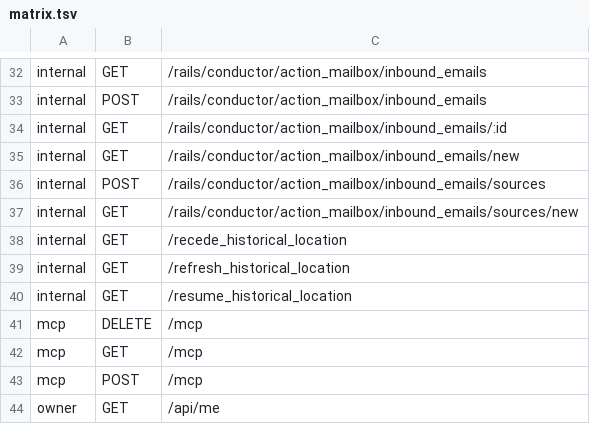
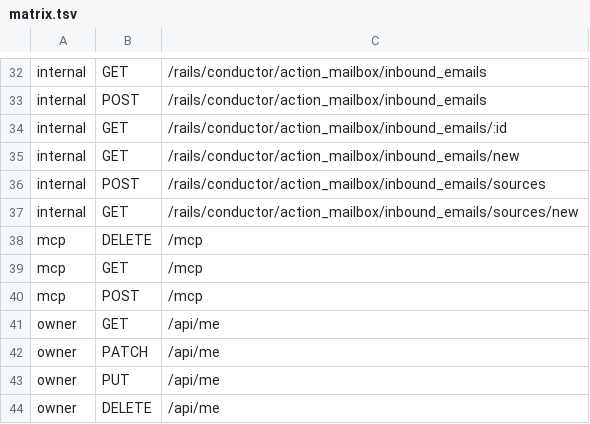
Before and after one commit to alexcastrodev/shortener, a TSV file: .ci/security/matrix.tsv, drawn as a sheet; only a part is shown, gaps mark what is left out; the shorter side is filled out with more unchanged rows.

```diff
--- a/.ci/security/matrix.tsv
+++ b/.ci/security/matrix.tsv
@@ -37,5 +37,2 @@ internal	POST	/rails/conductor/action_mailbox/inbound_emails/sources
 internal	GET	/rails/conductor/action_mailbox/inbound_emails/sources/new
-internal	GET	/recede_historical_location
-internal	GET	/refresh_historical_location
-internal	GET	/resume_historical_location
 mcp	DELETE	/mcp
```
Also changed, not shown: 6 other files.
